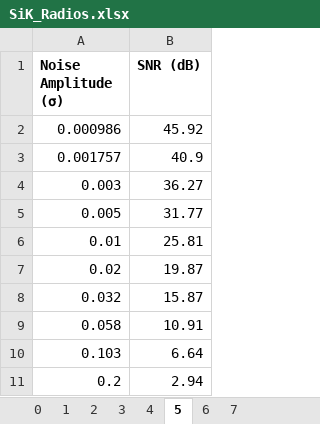
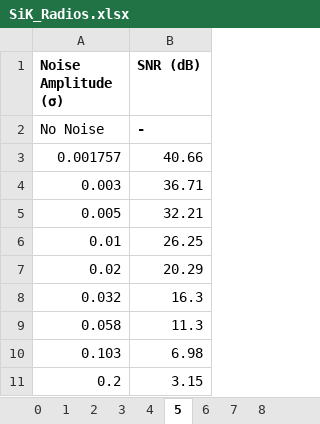
Before and after one commit to ejmiers/Sik_Research, an Excel workbook: SiK_Radios.xlsx, sheet 5, drawn as a sheet; values as stored, in another font and other column widths than the file's, no borders; charts and pictures not drawn; removed rows and columns are numbered as before the commit, all else as after; the diff names each change by its address in the sheet, - before the commit and + after, or states it on an @@ line.

```diff
--- a/SiK_Radios.xlsx (sheet 5)
+++ b/SiK_Radios.xlsx (sheet 5)
+sheet tab: 8
-row 2: 0.000986 | 45.92
+row 2: No Noise | -
-B3 (SNR (dB)): 40.9
+B3 (SNR (dB)): 40.66
-B4 (SNR (dB)): 36.27
+B4 (SNR (dB)): 36.71
-B5 (SNR (dB)): 31.77
+B5 (SNR (dB)): 32.21
-B6 (SNR (dB)): 25.81
+B6 (SNR (dB)): 26.25
-B7 (SNR (dB)): 19.87
+B7 (SNR (dB)): 20.29
-B8 (SNR (dB)): 15.87
+B8 (SNR (dB)): 16.3
-B9 (SNR (dB)): 10.91
+B9 (SNR (dB)): 11.3
-B10 (SNR (dB)): 6.64
+B10 (SNR (dB)): 6.98
-B11 (SNR (dB)): 2.94
+B11 (SNR (dB)): 3.15
```
Also changed, not shown: sheet 2, sheet 7, sheet 6, sheet 4, sheet 3, sheet Radio Labels, 2 more sheets, other sheet tabs, charts or pictures.
